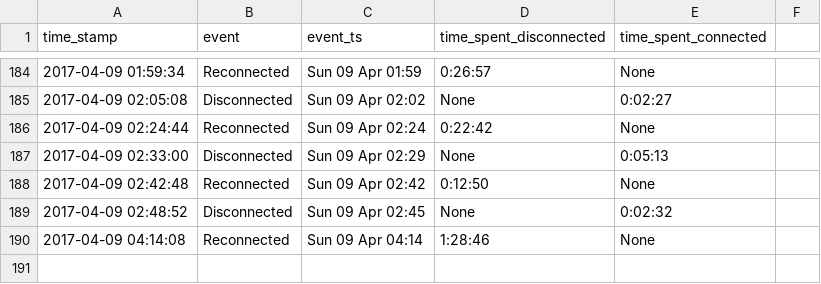
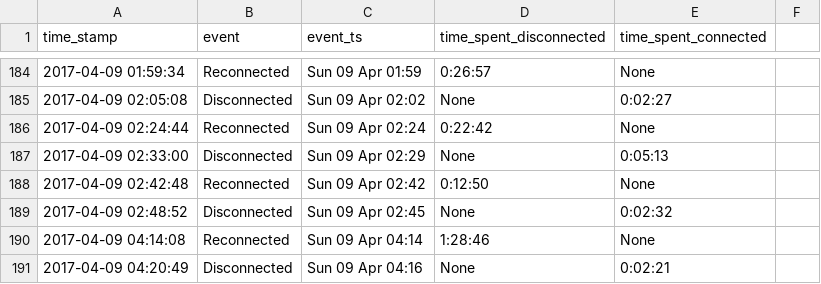
Before and after one commit to miggec/nmap-scan, a CSV file: csvs/iphone_26-Mar-Sun_22-10-07.csv, drawn as a sheet; only a part is shown, gaps mark what is left out; the diff names each change by its address in the sheet, - before the commit and + after, or states it on an @@ line.

Commit message:
autocommit @ Sun-09-Apr_04-20-49

```diff
--- a/csvs/iphone_26-Mar-Sun_22-10-07.csv
+++ b/csvs/iphone_26-Mar-Sun_22-10-07.csv
+row 191: 2017-04-09 04:20:49 | Disconnected | Sun 09 Apr 04:16 | None | 0:02:21
```
